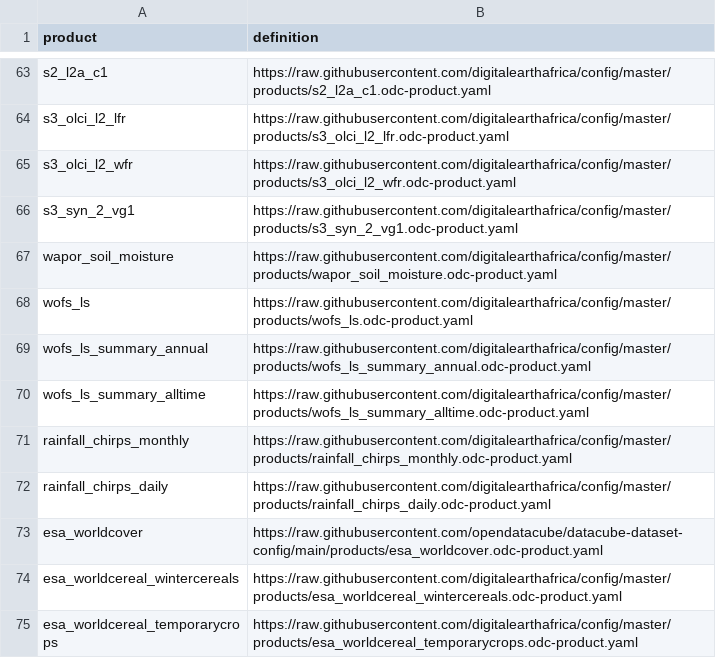
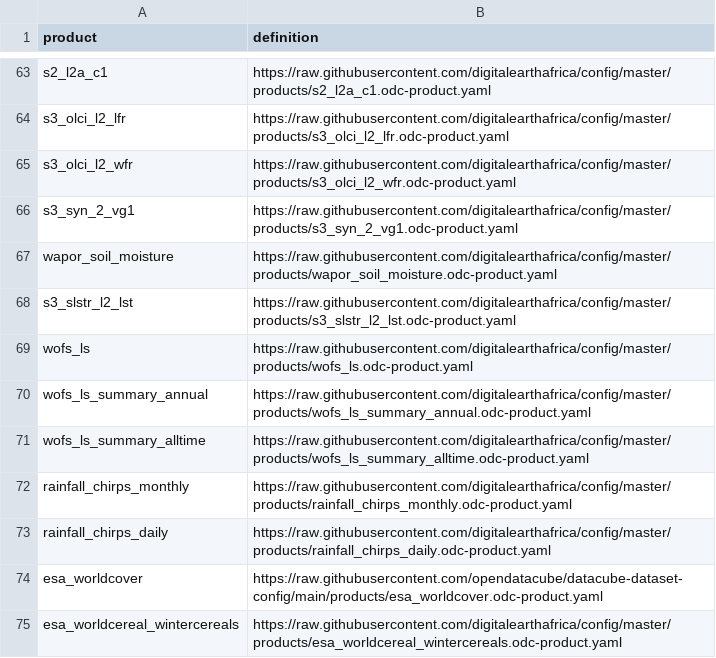
Before and after one commit to digitalearthafrica/config, a CSV file: prod/products_prod.csv, drawn as a sheet; only a part is shown, gaps mark what is left out; the shorter side is filled out with more unchanged rows.

Commit message:
add Sentinel-3_SLSTR_L2-LST to prod

```diff
--- a/prod/products_prod.csv
+++ b/prod/products_prod.csv
@@ -67,2 +67,3 @@ s3_syn_2_vg1,https://raw.githubusercontent.com/digitalearthafrica/config/master/
 wapor_soil_moisture,https://raw.githubusercontent.com/digitalearthafrica/config/master/products/wapor_soil_moisture.odc-product.yaml
+s3_slstr_l2_lst,https://raw.githubusercontent.com/digitalearthafrica/config/master/products/s3_slstr_l2_lst.odc-product.yaml
 wofs_ls,https://raw.githubusercontent.com/digitalearthafrica/config/master/products/wofs_ls.odc-product.yaml
```
